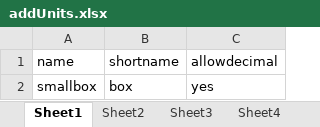
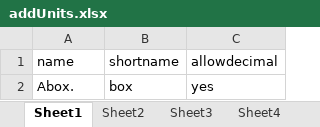
Before and after one commit to Archana1991-cmd/QAlegent, an Excel workbook: QAlegend/src/main/java/resources/addUnits.xlsx, sheet Sheet1, drawn as a sheet; values as stored, in another font and other column widths than the file's, no borders; the diff names each change by its address in the sheet, - before the commit and + after, or states it on an @@ line.

```diff
--- a/QAlegend/src/main/java/resources/addUnits.xlsx (sheet Sheet1)
+++ b/QAlegend/src/main/java/resources/addUnits.xlsx (sheet Sheet1)
-A2 (name): smallbox
+A2 (name): Abox.
```
Also changed, not shown: sheet Sheet5, 26 other files.
